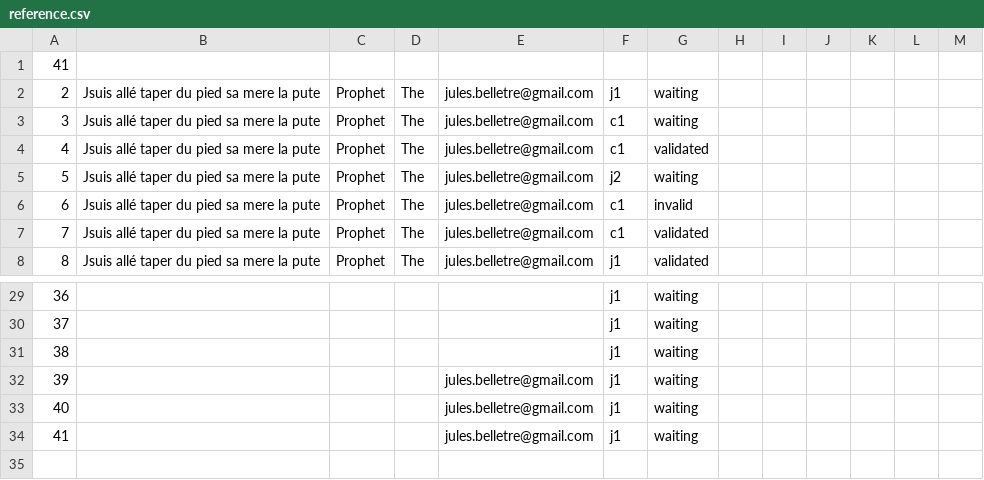
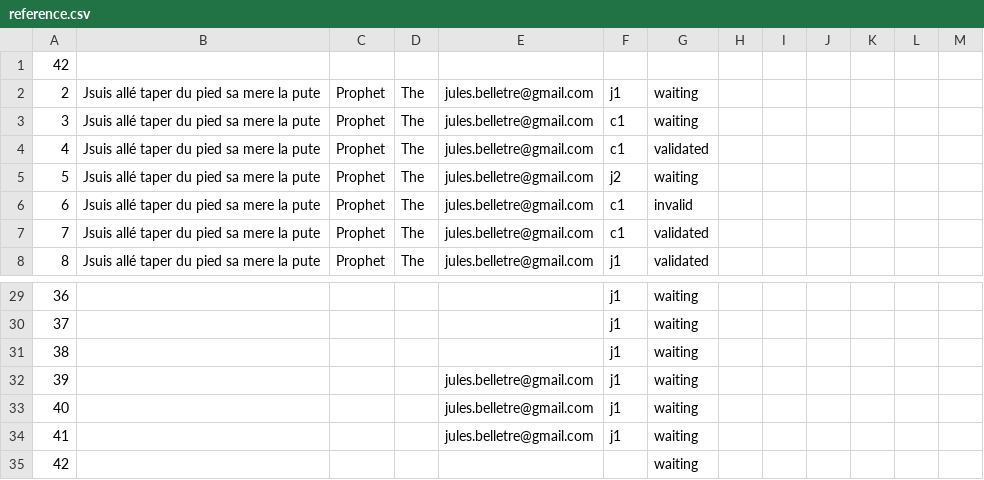
Before and after one commit to Valysa/Proyecto, a CSV file: BDD2/reference.csv, drawn as a sheet; only a part is shown, gaps mark what is left out.

```diff
--- a/BDD2/reference.csv
+++ b/BDD2/reference.csv
@@ -1,2 +1,2 @@
-41
+42
 2,Jsuis allé taper du pied sa mere la pute,Prophet,The,jules.belletre@gmail.com,j1,waiting
@@ -34 +34,2 @@
 41,,,,jules.belletre@gmail.com,j1,waiting
+42,,,,,,waiting
```
Also changed, not shown: 2 other files.
